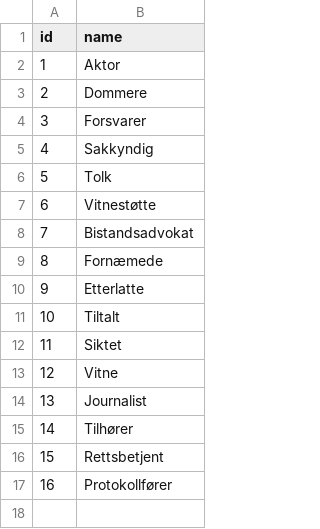
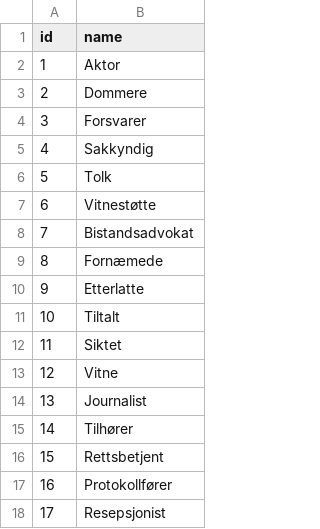
Before and after one commit to jensse/roles, a CSV file: court_no.csv, drawn as a sheet.

Commit message:
Update court_no.csv
La til resepsjonist

```diff
--- a/court_no.csv
+++ b/court_no.csv
@@ -17 +17,2 @@ id,name
 16, Protokollfører
+17, Resepsjonist
```
